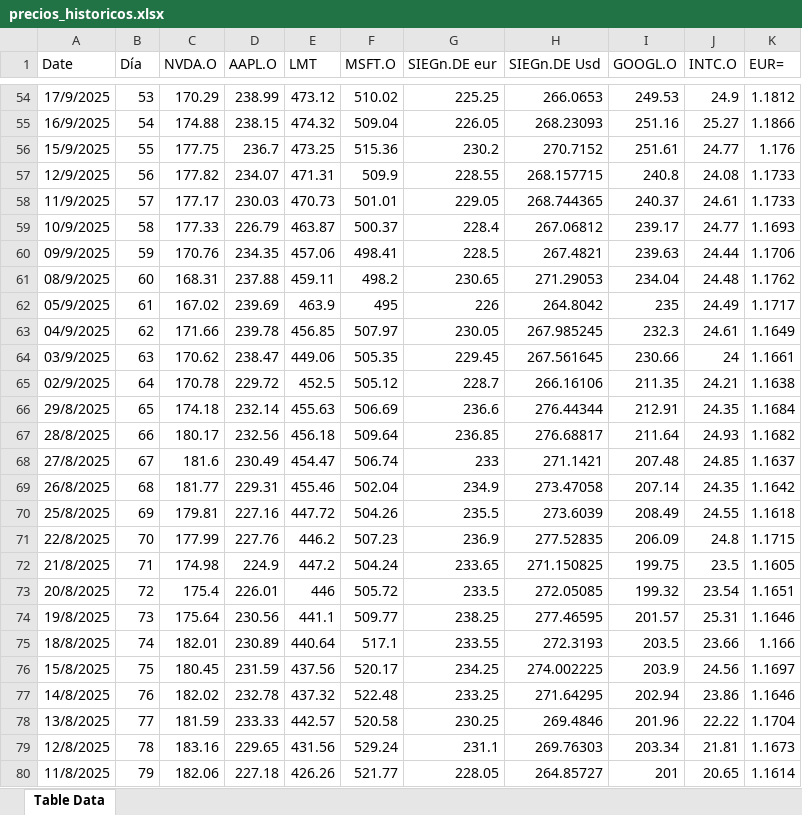
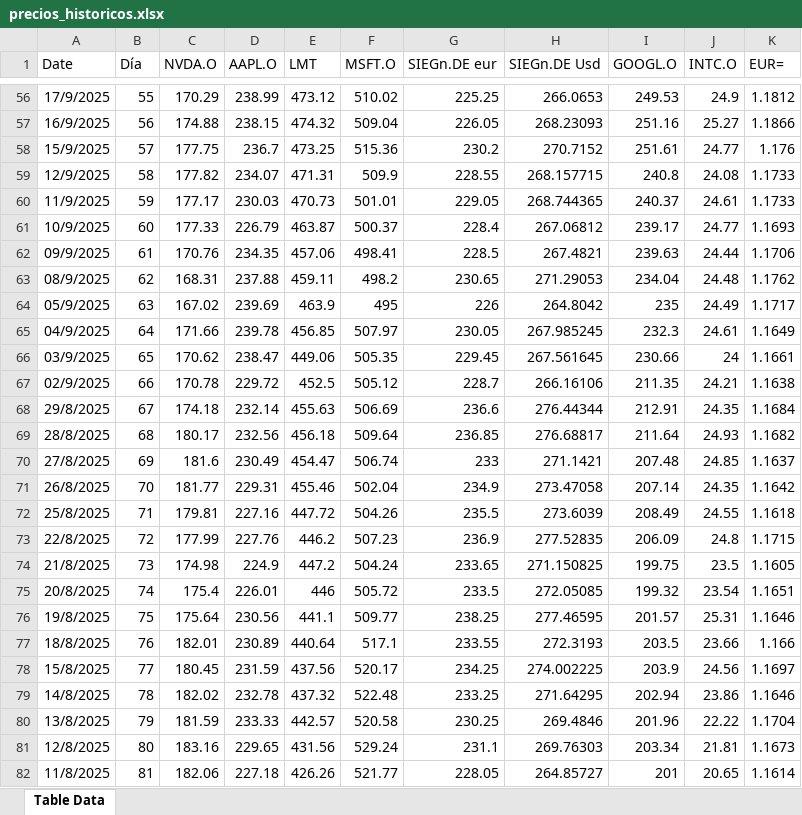
Before and after one commit to JuanMarcoCastro/Riesgos, an Excel workbook: precios_historicos.xlsx, sheet Table Data, drawn as a sheet; only a part is shown, gaps mark what is left out; values as stored, in another font and other column widths than the file's, no borders; addresses are those after the commit; the diff covers the shown part only; the diff names each change by its address in the sheet, - before the commit and + after, or states it on an @@ line.

```diff
--- a/precios_historicos.xlsx (sheet Table Data)
+++ b/precios_historicos.xlsx (sheet Table Data)
-B56 (Día): 53
+B56 (Día): 55
-B57 (Día): 54
+B57 (Día): 56
-B58 (Día): 55
+B58 (Día): 57
-B59 (Día): 56
+B59 (Día): 58
-B60 (Día): 57
+B60 (Día): 59
-B61 (Día): 58
+B61 (Día): 60
-B62 (Día): 59
+B62 (Día): 61
-B63 (Día): 60
+B63 (Día): 62
-B64 (Día): 61
+B64 (Día): 63
-B65 (Día): 62
+B65 (Día): 64
-B66 (Día): 63
+B66 (Día): 65
-B67 (Día): 64
+B67 (Día): 66
-B68 (Día): 65
+B68 (Día): 67
-B69 (Día): 66
+B69 (Día): 68
-B70 (Día): 67
+B70 (Día): 69
-B71 (Día): 68
+B71 (Día): 70
-B72 (Día): 69
+B72 (Día): 71
-B73 (Día): 70
+B73 (Día): 72
-B74 (Día): 71
+B74 (Día): 73
-B75 (Día): 72
+B75 (Día): 74
-B76 (Día): 73
+B76 (Día): 75
-B77 (Día): 74
+B77 (Día): 76
-B78 (Día): 75
+B78 (Día): 77
-B79 (Día): 76
+B79 (Día): 78
-B80 (Día): 77
+B80 (Día): 79
-B81 (Día): 78
+B81 (Día): 80
-B82 (Día): 79
+B82 (Día): 81
```
Also changed, not shown: 2 added rows and 1036 edited cells elsewhere in this sheet, formulas that keep their value.
